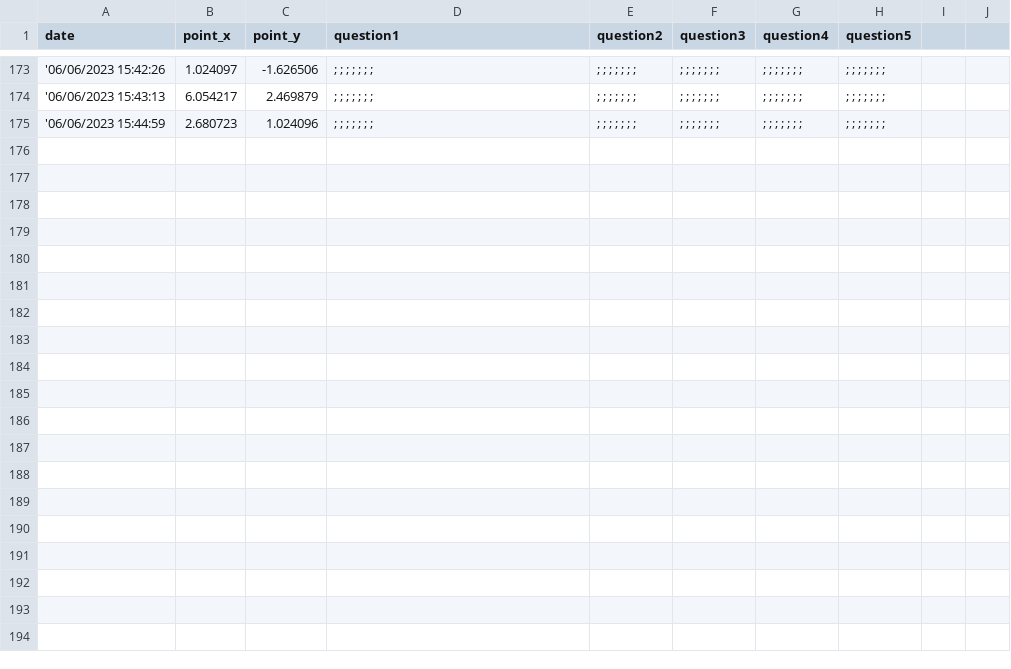
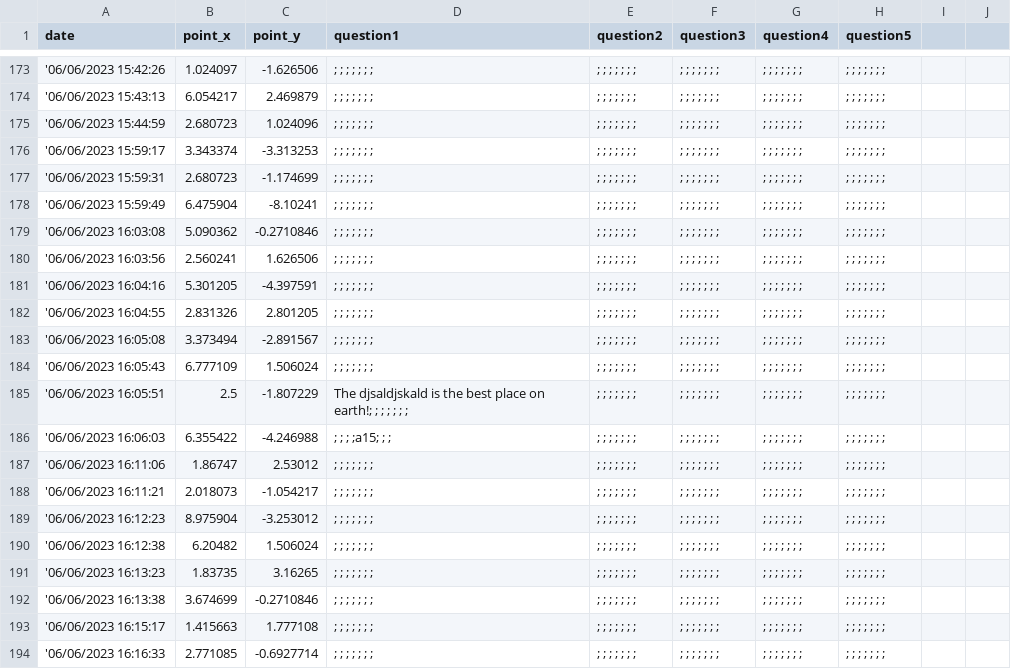
Before and after one commit to jovitaanderson/sc-survey, a CSV file: TestingWinForms/bin/Debug/ForDevelopersOnly/raw_data.csv, drawn as a sheet; only a part is shown, gaps mark what is left out; the diff names each change by its address in the sheet, - before the commit and + after, or states it on an @@ line.

```diff
--- a/TestingWinForms/bin/Debug/ForDevelopersOnly/raw_data.csv
+++ b/TestingWinForms/bin/Debug/ForDevelopersOnly/raw_data.csv
+row 176: '06/06/2023 15:59:17 | 3.343374 | -3.313253 | ; ; ; ; ; ; ; | ; ; ; ; ; ; ; | ; ; ; ; ; ; ; | ; ; ; ; ; ; ; | ; ; ; ; ; ; ;
+row 177: '06/06/2023 15:59:31 | 2.680723 | -1.174699 | ; ; ; ; ; ; ; | ; ; ; ; ; ; ; | ; ; ; ; ; ; ; | ; ; ; ; ; ; ; | ; ; ; ; ; ; ;
+row 178: '06/06/2023 15:59:49 | 6.475904 | -8.10241 | ; ; ; ; ; ; ; | ; ; ; ; ; ; ; | ; ; ; ; ; ; ; | ; ; ; ; ; ; ; | ; ; ; ; ; ; ;
+row 179: '06/06/2023 16:03:08 | 5.090362 | -0.2710846 | ; ; ; ; ; ; ; | ; ; ; ; ; ; ; | ; ; ; ; ; ; ; | ; ; ; ; ; ; ; | ; ; ; ; ; ; ;
+row 180: '06/06/2023 16:03:56 | 2.560241 | 1.626506 | ; ; ; ; ; ; ; | ; ; ; ; ; ; ; | ; ; ; ; ; ; ; | ; ; ; ; ; ; ; | ; ; ; ; ; ; ;
+row 181: '06/06/2023 16:04:16 | 5.301205 | -4.397591 | ; ; ; ; ; ; ; | ; ; ; ; ; ; ; | ; ; ; ; ; ; ; | ; ; ; ; ; ; ; | ; ; ; ; ; ; ;
+row 182: '06/06/2023 16:04:55 | 2.831326 | 2.801205 | ; ; ; ; ; ; ; | ; ; ; ; ; ; ; | ; ; ; ; ; ; ; | ; ; ; ; ; ; ; | ; ; ; ; ; ; ;
+row 183: '06/06/2023 16:05:08 | 3.373494 | -2.891567 | ; ; ; ; ; ; ; | ; ; ; ; ; ; ; | ; ; ; ; ; ; ; | ; ; ; ; ; ; ; | ; ; ; ; ; ; ;
+row 184: '06/06/2023 16:05:43 | 6.777109 | 1.506024 | ; ; ; ; ; ; ; | ; ; ; ; ; ; ; | ; ; ; ; ; ; ; | ; ; ; ; ; ; ; | ; ; ; ; ; ; ;
+row 185: '06/06/2023 16:05:51 | 2.5 | -1.807229 | The djsaldjskald is the best place on earth!; ; ; ; ; ; ; | ; ; ; ; ; ; ; | ; ; ; ; ; ; ; | ; ; ; ; ; ; ; | ; ; ; ; ; ; ;
+row 186: '06/06/2023 16:06:03 | 6.355422 | -4.246988 | ; ; ; ;a15; ; ; | ; ; ; ; ; ; ; | ; ; ; ; ; ; ; | ; ; ; ; ; ; ; | ; ; ; ; ; ; ;
+row 187: '06/06/2023 16:11:06 | 1.86747 | 2.53012 | ; ; ; ; ; ; ; | ; ; ; ; ; ; ; | ; ; ; ; ; ; ; | ; ; ; ; ; ; ; | ; ; ; ; ; ; ;
+row 188: '06/06/2023 16:11:21 | 2.018073 | -1.054217 | ; ; ; ; ; ; ; | ; ; ; ; ; ; ; | ; ; ; ; ; ; ; | ; ; ; ; ; ; ; | ; ; ; ; ; ; ;
+row 189: '06/06/2023 16:12:23 | 8.975904 | -3.253012 | ; ; ; ; ; ; ; | ; ; ; ; ; ; ; | ; ; ; ; ; ; ; | ; ; ; ; ; ; ; | ; ; ; ; ; ; ;
+row 190: '06/06/2023 16:12:38 | 6.20482 | 1.506024 | ; ; ; ; ; ; ; | ; ; ; ; ; ; ; | ; ; ; ; ; ; ; | ; ; ; ; ; ; ; | ; ; ; ; ; ; ;
+row 191: '06/06/2023 16:13:23 | 1.83735 | 3.16265 | ; ; ; ; ; ; ; | ; ; ; ; ; ; ; | ; ; ; ; ; ; ; | ; ; ; ; ; ; ; | ; ; ; ; ; ; ;
+row 192: '06/06/2023 16:13:38 | 3.674699 | -0.2710846 | ; ; ; ; ; ; ; | ; ; ; ; ; ; ; | ; ; ; ; ; ; ; | ; ; ; ; ; ; ; | ; ; ; ; ; ; ;
+row 193: '06/06/2023 16:15:17 | 1.415663 | 1.777108 | ; ; ; ; ; ; ; | ; ; ; ; ; ; ; | ; ; ; ; ; ; ; | ; ; ; ; ; ; ; | ; ; ; ; ; ; ;
+row 194: '06/06/2023 16:16:33 | 2.771085 | -0.6927714 | ; ; ; ; ; ; ; | ; ; ; ; ; ; ; | ; ; ; ; ; ; ; | ; ; ; ; ; ; ; | ; ; ; ; ; ; ;
```
Also changed, not shown: TestingWinForms/bin/Debug/admin/admin_advance.csv, TestingWinForms/bin/Debug/admin/admin_questions.csv, 17 other files.
